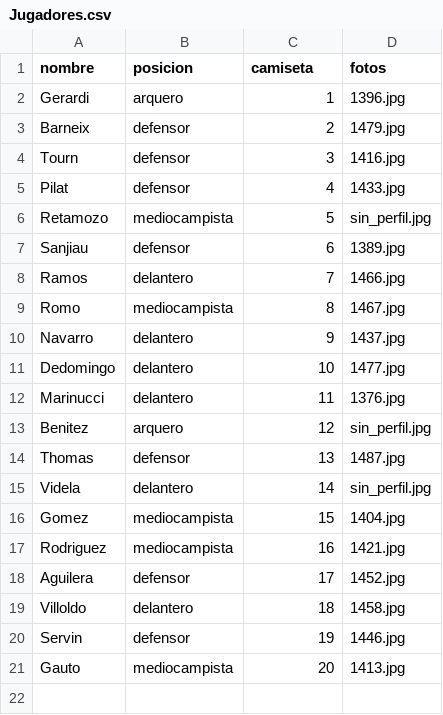
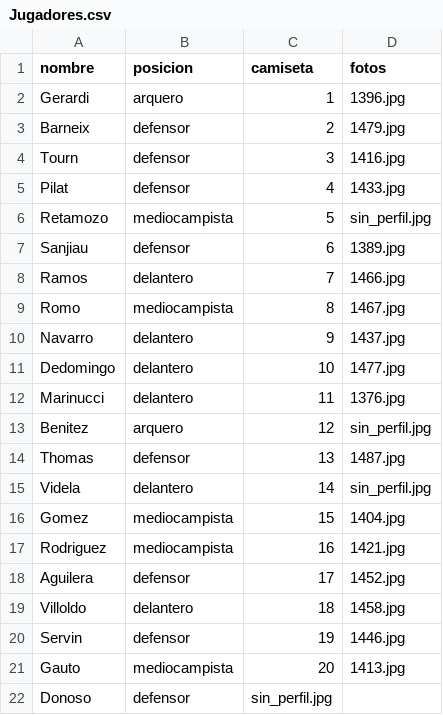
Before and after one commit to oyhenart/Estrella-Berisso-Analytics, a CSV file: code/data/Jugadores.csv, drawn as a sheet.

Commit message:
Add new player 'Donoso' to Jugadores.csv
Added a new player 'Donoso' to the Jugadores.csv file.

```diff
--- a/code/data/Jugadores.csv
+++ b/code/data/Jugadores.csv
@@ -21 +21,2 @@ Servin,defensor,19,1446.jpg
 Gauto,mediocampista,20,1413.jpg
+Donoso,defensor,sin_perfil.jpg
```
